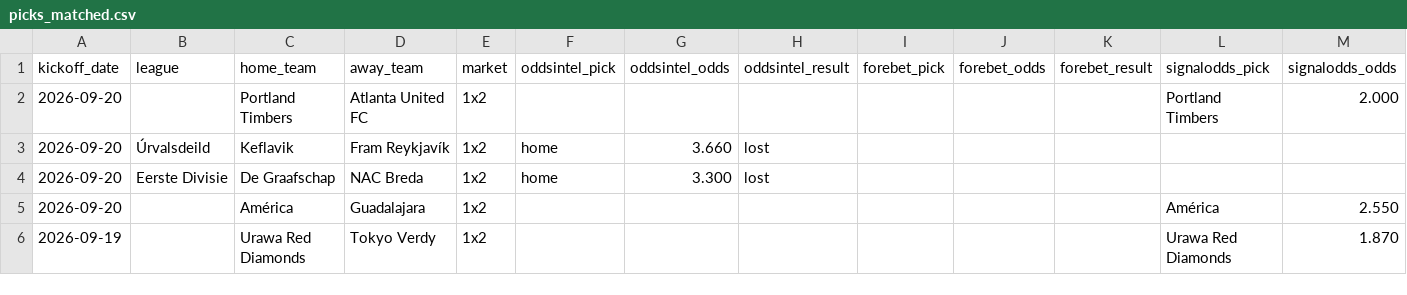
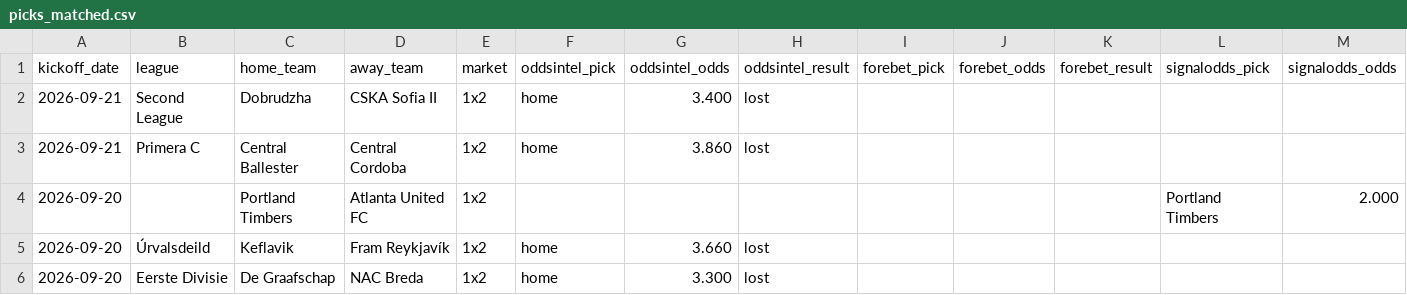
Before and after one commit to msellin/odds-intel-engine, a CSV file: ledger/picks_matched.csv, drawn as a sheet; only a part is shown; the shorter side is filled out with more unchanged rows; rows hold the shown columns only; the diff names each change by its address in the sheet, - before the commit and + after, or states it on an @@ line.

```diff
--- a/ledger/picks_matched.csv
+++ b/ledger/picks_matched.csv
+row 2: 2026-09-21 | Second League | Dobrudzha | CSKA Sofia II | 1x2 | home | 3.400 | lost
+row 3: 2026-09-21 | Primera C | Central Ballester | Central Cordoba | 1x2 | home | 3.860 | lost
```
Also changed, not shown: ledger/picks_oddsintel.csv, ledger/picks_winnerodds.csv, 5 other files.
